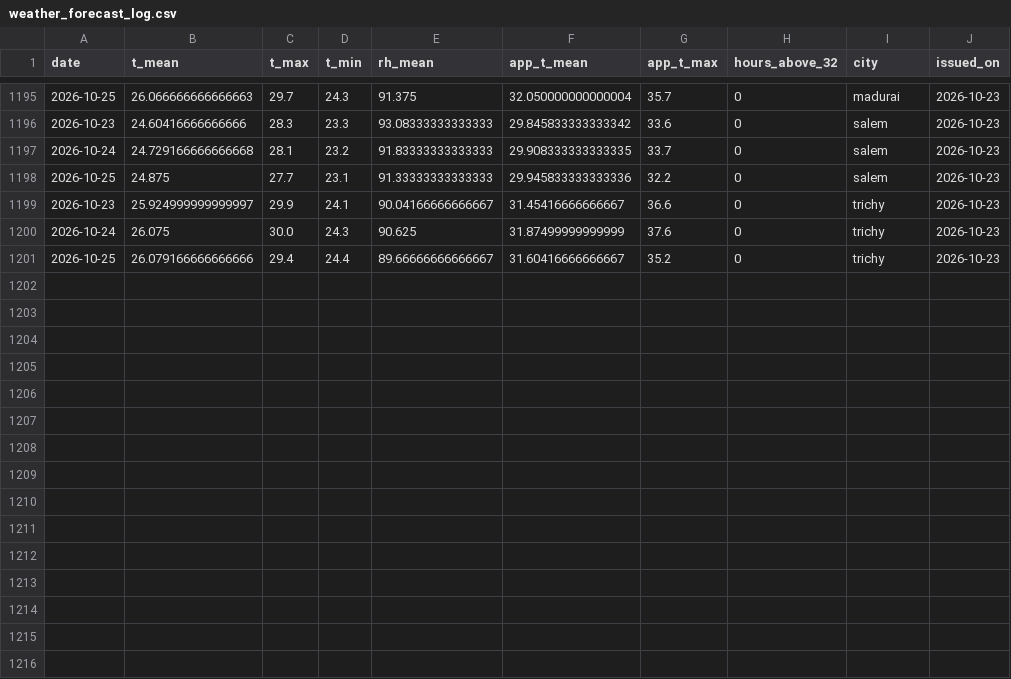
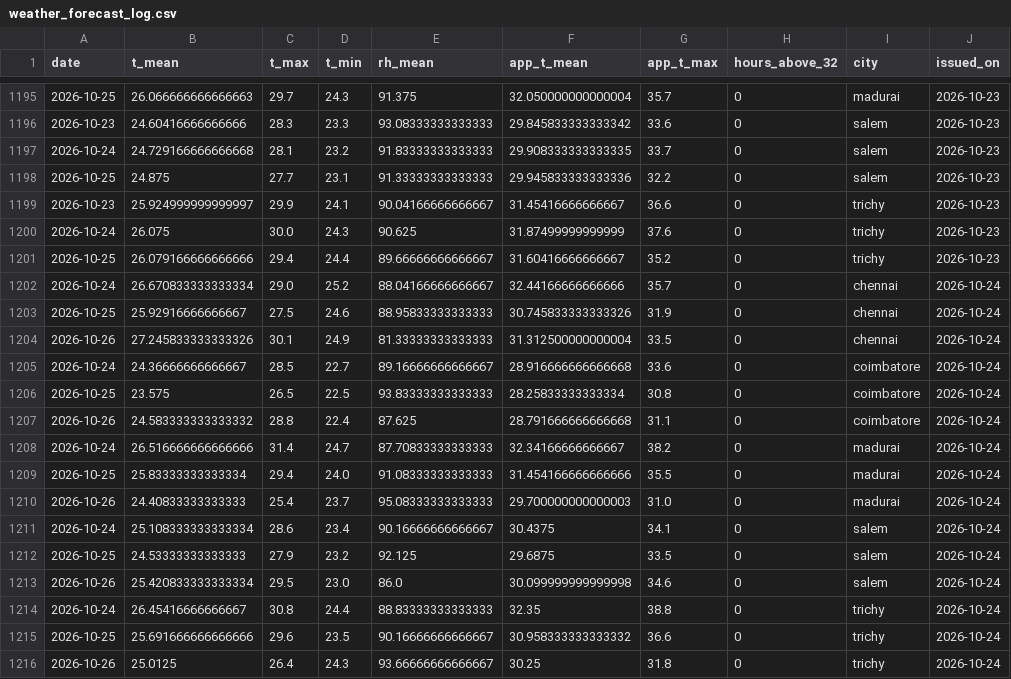
Before and after one commit to gkavin2527/tn-peak-demand, a CSV file: data/weather_forecast_log.csv, drawn as a sheet; only a part is shown, gaps mark what is left out.

```diff
--- a/data/weather_forecast_log.csv
+++ b/data/weather_forecast_log.csv
@@ -1201 +1201,16 @@ date,t_mean,t_max,t_min,rh_mean,app_t_mean,app_t_max,hours_above_32,city,issued_
 2026-10-25,26.079166666666666,29.4,24.4,89.66666666666667,31.60416666666667,35.2,0,trichy,2026-10-23
+2026-10-24,26.670833333333334,29.0,25.2,88.04166666666667,32.44166666666666,35.7,0,chennai,2026-10-24
+2026-10-25,25.92916666666667,27.5,24.6,88.95833333333333,30.745833333333326,31.9,0,chennai,2026-10-24
+2026-10-26,27.245833333333326,30.1,24.9,81.33333333333333,31.312500000000004,33.5,0,chennai,2026-10-24
+2026-10-24,24.36666666666667,28.5,22.7,89.16666666666667,28.916666666666668,33.6,0,coimbatore,2026-10-24
+2026-10-25,23.575,26.5,22.5,93.83333333333333,28.25833333333334,30.8,0,coimbatore,2026-10-24
+2026-10-26,24.583333333333332,28.8,22.4,87.625,28.791666666666668,31.1,0,coimbatore,2026-10-24
+2026-10-24,26.516666666666666,31.4,24.7,87.70833333333333,32.34166666666667,38.2,0,madurai,2026-10-24
+2026-10-25,25.83333333333334,29.4,24.0,91.08333333333333,31.454166666666666,35.5,0,madurai,2026-10-24
+2026-10-26,24.40833333333333,25.4,23.7,95.08333333333333,29.700000000000003,31.0,0,madurai,2026-10-24
+2026-10-24,25.108333333333334,28.6,23.4,90.16666666666667,30.4375,34.1,0,salem,2026-10-24
+2026-10-25,24.53333333333333,27.9,23.2,92.125,29.6875,33.5,0,salem,2026-10-24
+2026-10-26,25.420833333333334,29.5,23.0,86.0,30.099999999999998,34.6,0,salem,2026-10-24
+2026-10-24,26.45416666666667,30.8,24.4,88.83333333333333,32.35,38.8,0,trichy,2026-10-24
+2026-10-25,25.691666666666666,29.6,23.5,90.16666666666667,30.958333333333332,36.6,0,trichy,2026-10-24
+2026-10-26,25.0125,26.4,24.3,93.66666666666667,30.25,31.8,0,trichy,2026-10-24
```
Also changed, not shown: data/peak_demand.csv, 2 other files.
